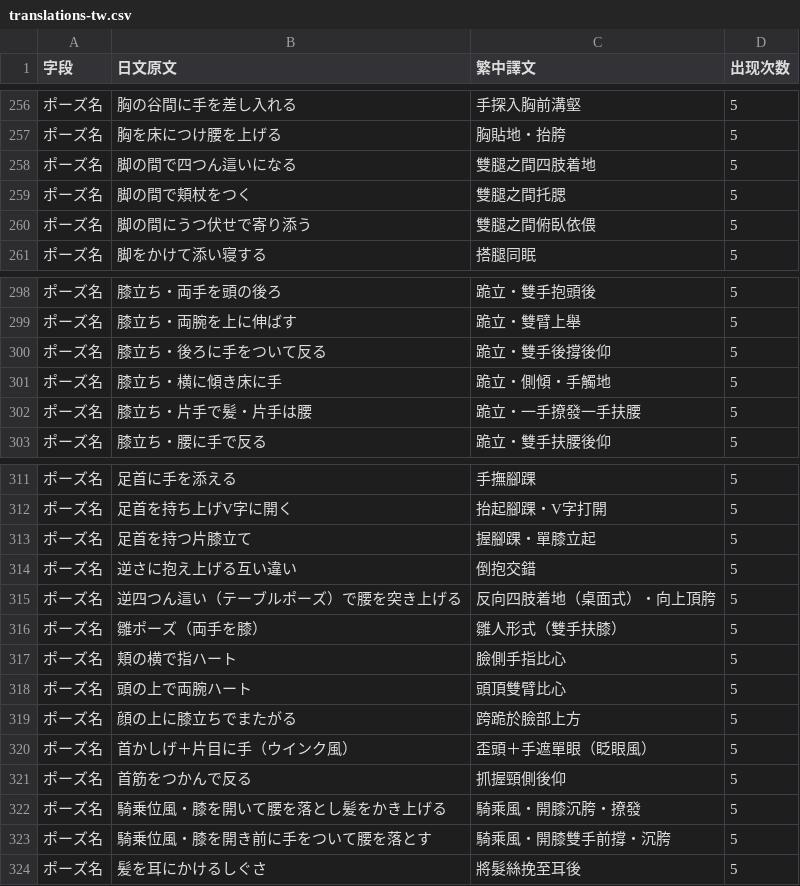
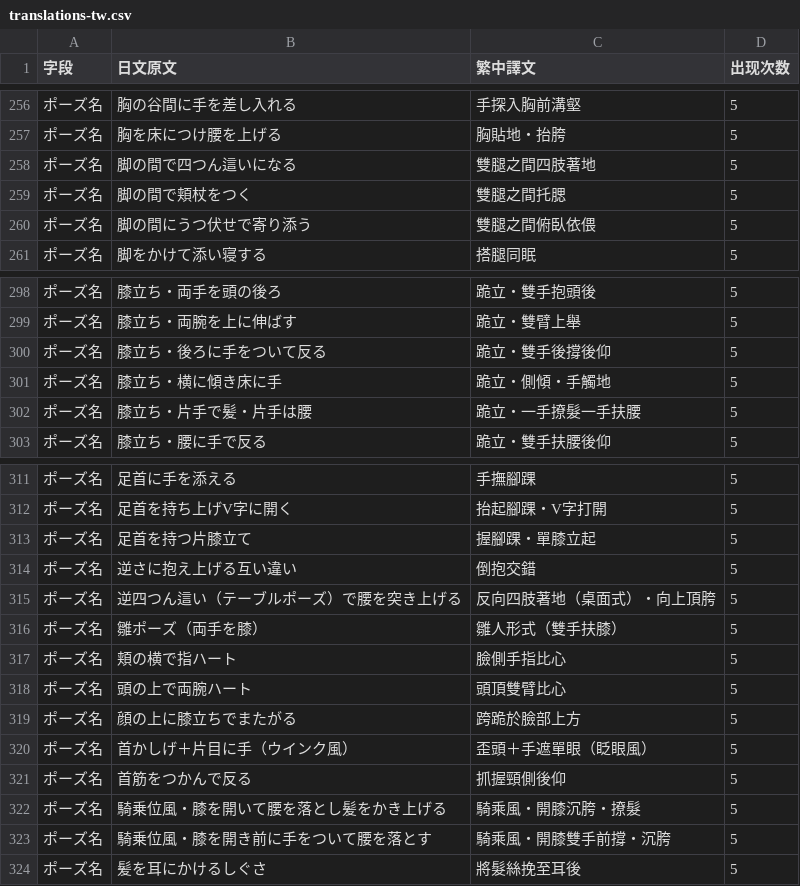
Before and after one commit to dheimanb/ai-pose-gallery-zh, a CSV file: data/translations-tw.csv, drawn as a sheet; only a part is shown, gaps mark what is left out; the diff covers the shown part only.

```diff
--- a/data/translations-tw.csv
+++ b/data/translations-tw.csv
@@ -257,3 +257,3 @@
 ポーズ名,胸を床につけ腰を上げる,胸貼地・抬胯,5
-ポーズ名,脚の間で四つん這いになる,雙腿之間四肢着地,5
+ポーズ名,脚の間で四つん這いになる,雙腿之間四肢著地,5
 ポーズ名,脚の間で頬杖をつく,雙腿之間托腮,5
@@ -301,3 +301,3 @@
 ポーズ名,膝立ち・横に傾き床に手,跪立・側傾・手觸地,5
-ポーズ名,膝立ち・片手で髪・片手は腰,跪立・一手撩發一手扶腰,5
+ポーズ名,膝立ち・片手で髪・片手は腰,跪立・一手撩髮一手扶腰,5
 ポーズ名,膝立ち・腰に手で反る,跪立・雙手扶腰後仰,5
@@ -314,3 +314,3 @@
 ポーズ名,逆さに抱え上げる互い違い,倒抱交錯,5
-ポーズ名,逆四つん這い（テーブルポーズ）で腰を突き上げる,反向四肢着地（桌面式）・向上頂胯,5
+ポーズ名,逆四つん這い（テーブルポーズ）で腰を突き上げる,反向四肢著地（桌面式）・向上頂胯,5
 ポーズ名,雛ポーズ（両手を膝）,雛人形式（雙手扶膝）,5
@@ -321,3 +321,3 @@
 ポーズ名,首筋をつかんで反る,抓握頸側後仰,5
-ポーズ名,騎乗位風・膝を開いて腰を落とし髪をかき上げる,騎乘風・開膝沉胯・撩發,5
+ポーズ名,騎乗位風・膝を開いて腰を落とし髪をかき上げる,騎乘風・開膝沉胯・撩髮,5
 ポーズ名,騎乗位風・膝を開き前に手をついて腰を落とす,騎乘風・開膝雙手前撐・沉胯,5
```
Also changed, not shown: 17 edited cells elsewhere in this file.
